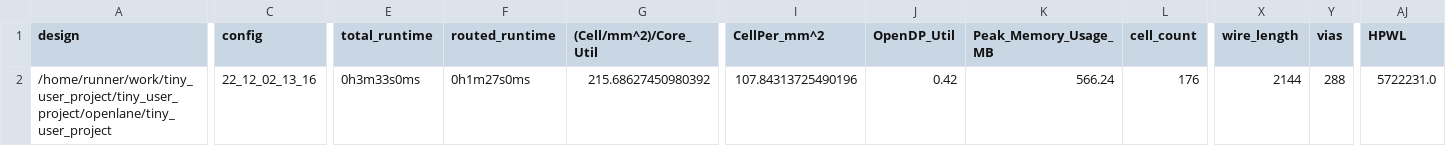
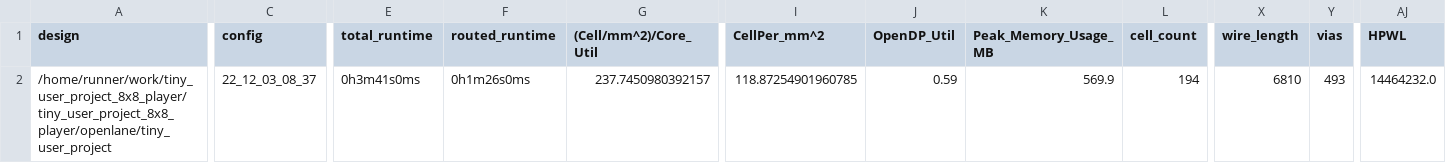
Before and after one commit to ThorKn/tiny_user_project_8x8_player, a CSV file: signoff/tiny_user_project/metrics.csv, drawn as a sheet; only a part is shown, gaps mark what is left out; the diff covers the shown part only; the diff names each change by its address in the sheet, - before the commit and + after, or states it on an @@ line.

```diff
--- a/signoff/tiny_user_project/metrics.csv
+++ b/signoff/tiny_user_project/metrics.csv
-A2 (design): /home/runner/work/tiny_user_project/tiny_user_project/openlane/tiny_user_project
+A2 (design): /home/runner/work/tiny_user_project_8x8_player/tiny_user_project_8x8_player/openlane/tiny_user_project
-C2 (config): 22_12_02_13_16
+C2 (config): 22_12_03_08_37
-E2 (total_runtime): 0h3m33s0ms
+E2 (total_runtime): 0h3m41s0ms
-F2 (routed_runtime): 0h1m27s0ms
+F2 (routed_runtime): 0h1m26s0ms
-G2 ((Cell/mm^2)/Core_Util): 215.68627450980392
+G2 ((Cell/mm^2)/Core_Util): 237.7450980392157
-I2 (CellPer_mm^2): 107.84313725490196
+I2 (CellPer_mm^2): 118.87254901960785
-J2 (OpenDP_Util): 0.42
+J2 (OpenDP_Util): 0.59
-K2 (Peak_Memory_Usage_MB): 566.24
+K2 (Peak_Memory_Usage_MB): 569.9
-L2 (cell_count): 176
+L2 (cell_count): 194
-X2 (wire_length): 2144
+X2 (wire_length): 6810
-Y2 (vias): 288
+Y2 (vias): 493
-AJ2 (HPWL): 5722231.0
+AJ2 (HPWL): 14464232.0
```
Also changed, not shown: 12 edited cells elsewhere in this file, signoff/user_project_wrapper/metrics.csv, 21 other files.
